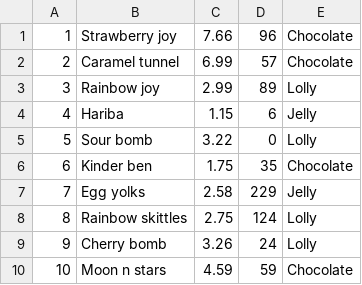
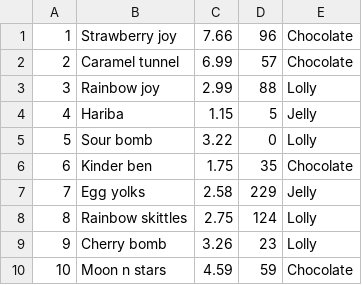
Before and after one commit to VadimsMalickis/notspringyveikals, a CSV file: CSV/products.csv, drawn as a sheet.

```diff
--- a/CSV/products.csv
+++ b/CSV/products.csv
@@ -2,4 +2,4 @@
 2,Caramel tunnel,6.99,57,Chocolate
-3,Rainbow joy,2.99,89,Lolly
-4,Hariba,1.15,6,Jelly
+3,Rainbow joy,2.99,88,Lolly
+4,Hariba,1.15,5,Jelly
 5,Sour bomb,3.22,0,Lolly
@@ -8,3 +8,3 @@
 8,Rainbow skittles,2.75,124,Lolly
-9,Cherry bomb,3.26,24,Lolly
+9,Cherry bomb,3.26,23,Lolly
 10,Moon n stars,4.59,59,Chocolate
```
Also changed, not shown: 1 other file.
